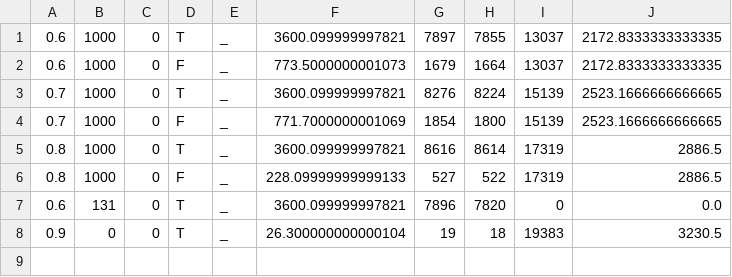
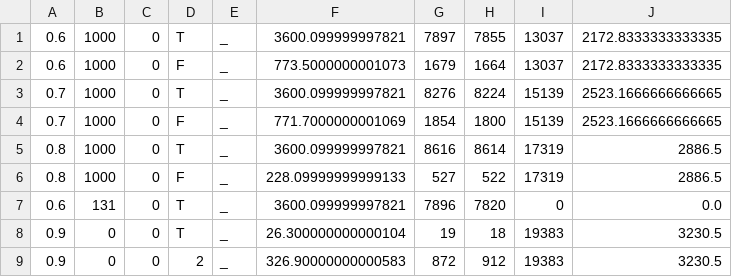
Before and after one commit to IChihWang/Roadrunner, a CSV file: result/result.csv, drawn as a sheet; the diff names each change by its address in the sheet, - before the commit and + after, or states it on an @@ line.

```diff
--- a/result/result.csv
+++ b/result/result.csv
+row 9: 0.9 | 0 | 0 | 2 | _ | 326.90000000000583 | 872 | 912 | 19383 | 3230.5
```
Also changed, not shown: 3 other files.
